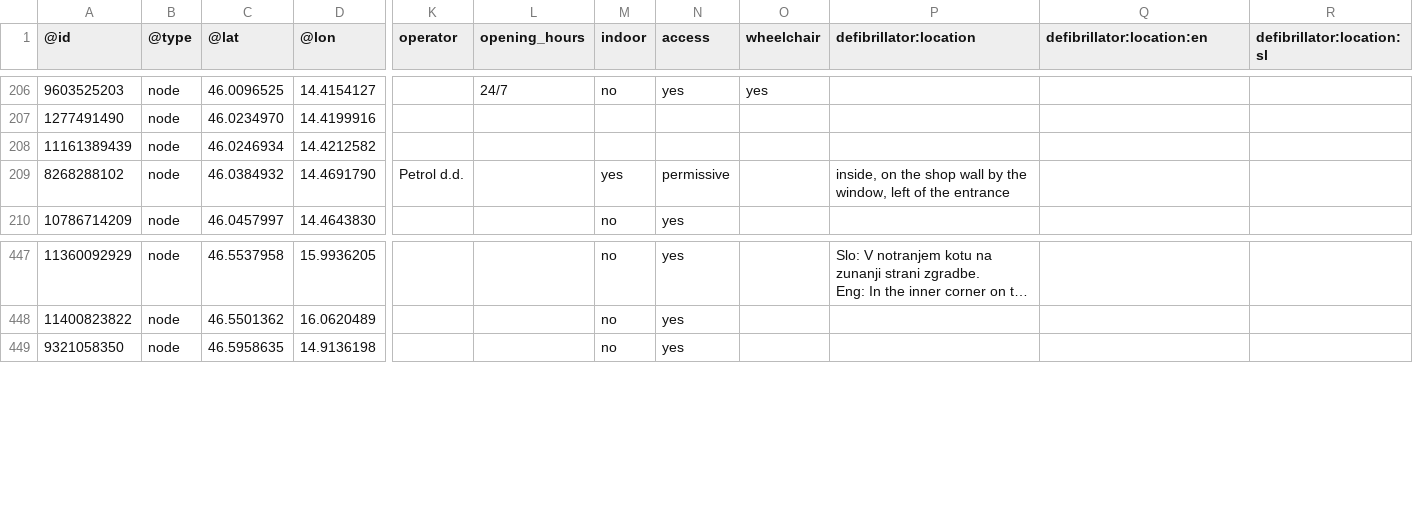
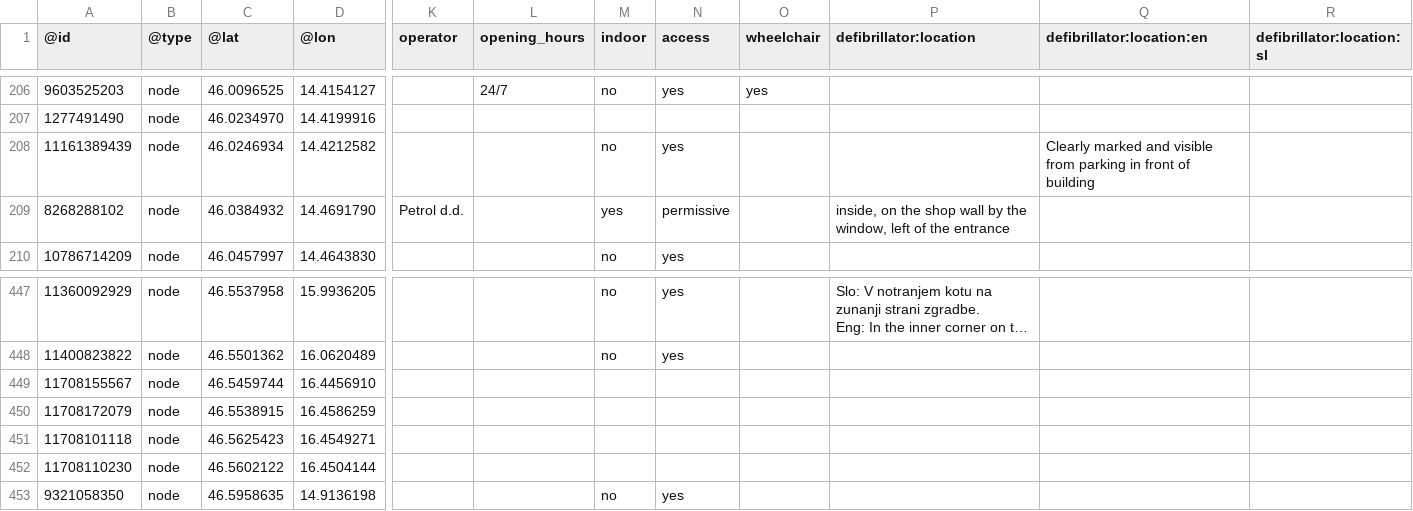
Before and after one commit to sledilnik/aed-data, a CSV file: sources/openstreetmap.org/slovenia.csv, drawn as a sheet; only a part is shown, gaps mark what is left out; long unchanged cells end in …; rows hold the shown columns only; the diff names each change by its address in the sheet, - before the commit and + after, or states it on an @@ line.

```diff
--- a/sources/openstreetmap.org/slovenia.csv
+++ b/sources/openstreetmap.org/slovenia.csv
-M208 (indoor): (empty)
+M208 (indoor): no
-N208 (access): (empty)
+N208 (access): yes
-Q208 (defibrillator:location:en): (empty)
+Q208 (defibrillator:location:en): Clearly marked and visible from parking in front of building
+row 449: 11708155567 | node | 46.5459744 | 16.4456910
+row 450: 11708172079 | node | 46.5538915 | 16.4586259
+row 451: 11708101118 | node | 46.5625423 | 16.4549271
+row 452: 11708110230 | node | 46.5602122 | 16.4504144
```
